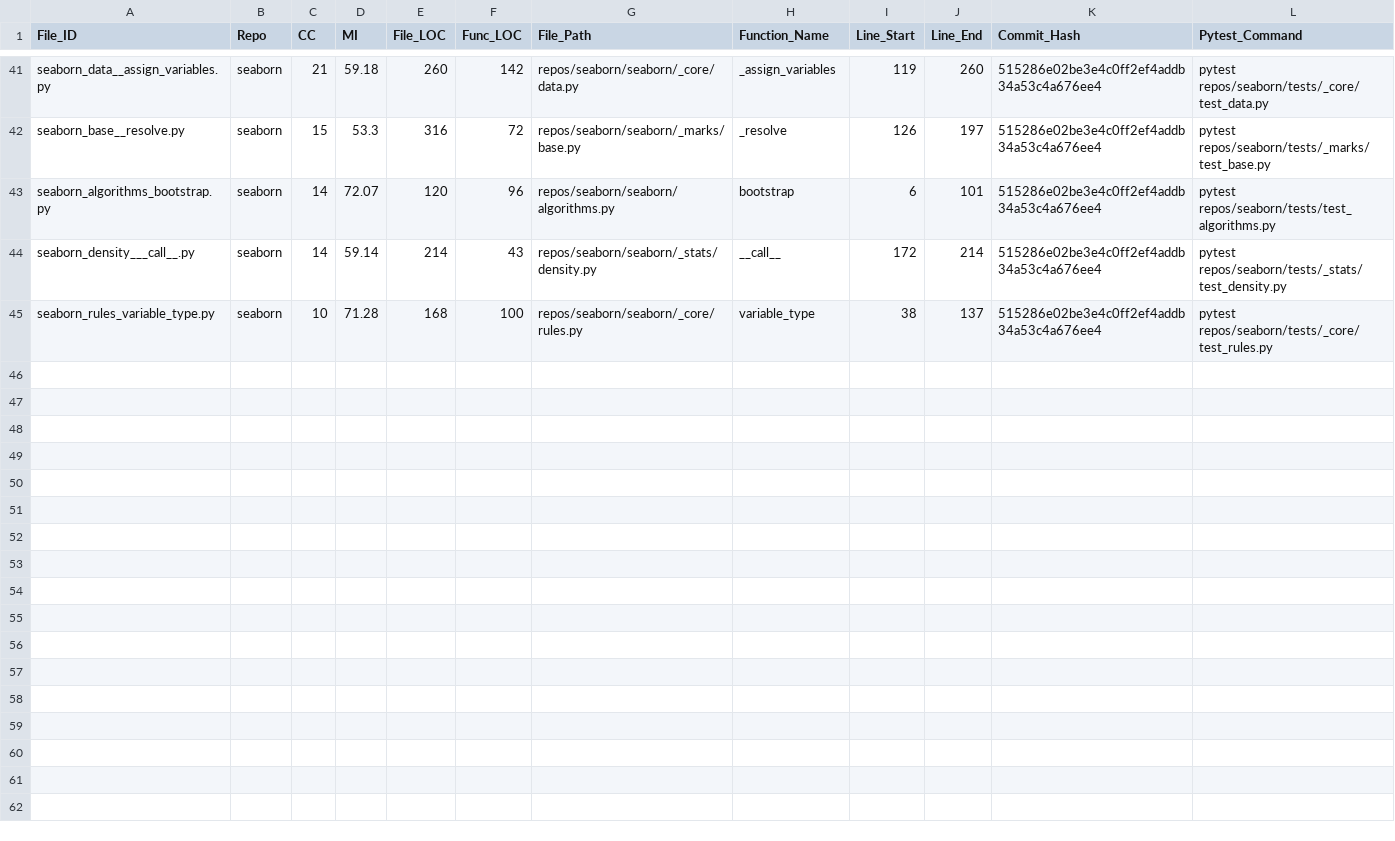
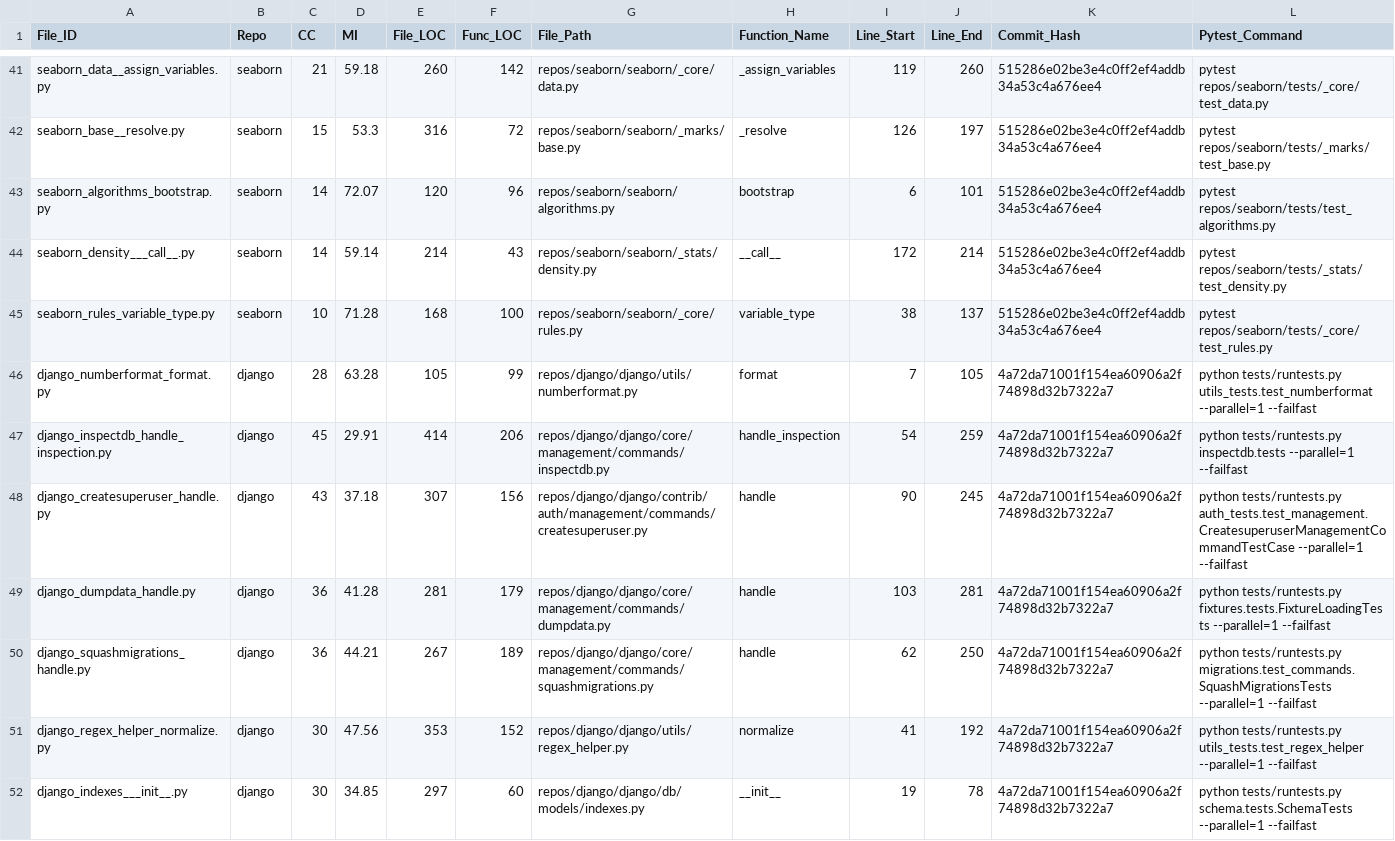
Before and after one commit to alvagarciia/satd-thesis, a CSV file: datasets/master_metrics.csv, drawn as a sheet; only a part is shown, gaps mark what is left out; the diff covers the shown part only; the diff names each change by its address in the sheet, - before the commit and + after, or states it on an @@ line.

Commit message:
update with django repos

```diff
--- a/datasets/master_metrics.csv
+++ b/datasets/master_metrics.csv
+row 46: django_numberformat_format.py | django | 28 | 63.28 | 105 | 99 | repos/django/django/utils/numberformat.py | format | 7 | 105 | 4a72da71001f154ea60906a2f74898d32b7322a7 | python tests/runtests.py utils_tests.test_numberformat --parallel=1 --failfast
+row 47: django_inspectdb_handle_inspection.py | django | 45 | 29.91 | 414 | 206 | repos/django/django/core/management/commands/inspectdb.py | handle_inspection | 54 | 259 | 4a72da71001f154ea60906a2f74898d32b7322a7 | python tests/runtests.py inspectdb.tests --parallel=1 --failfast
+row 48: django_createsuperuser_handle.py | django | 43 | 37.18 | 307 | 156 | repos/django/django/contrib/auth/management/commands/createsuperuser.py | handle | 90 | 245 | 4a72da71001f154ea60906a2f74898d32b7322a7 | python tests/runtests.py auth_tests.test_management.CreatesuperuserManagementCommandTestCase --parallel=1 --failfast
+row 49: django_dumpdata_handle.py | django | 36 | 41.28 | 281 | 179 | repos/django/django/core/management/commands/dumpdata.py | handle | 103 | 281 | 4a72da71001f154ea60906a2f74898d32b7322a7 | python tests/runtests.py fixtures.tests.FixtureLoadingTests --parallel=1 --failfast
+row 50: django_squashmigrations_handle.py | django | 36 | 44.21 | 267 | 189 | repos/django/django/core/management/commands/squashmigrations.py | handle | 62 | 250 | 4a72da71001f154ea60906a2f74898d32b7322a7 | python tests/runtests.py migrations.test_commands.SquashMigrationsTests --parallel=1 --failfast
+row 51: django_regex_helper_normalize.py | django | 30 | 47.56 | 353 | 152 | repos/django/django/utils/regex_helper.py | normalize | 41 | 192 | 4a72da71001f154ea60906a2f74898d32b7322a7 | python tests/runtests.py utils_tests.test_regex_helper --parallel=1 --failfast
+row 52: django_indexes___init__.py | django | 30 | 34.85 | 297 | 60 | repos/django/django/db/models/indexes.py | __init__ | 19 | 78 | 4a72da71001f154ea60906a2f74898d32b7322a7 | python tests/runtests.py schema.tests.SchemaTests --parallel=1 --failfast
```
Also changed, not shown: 6 added rows elsewhere in this file, 13 other files.
